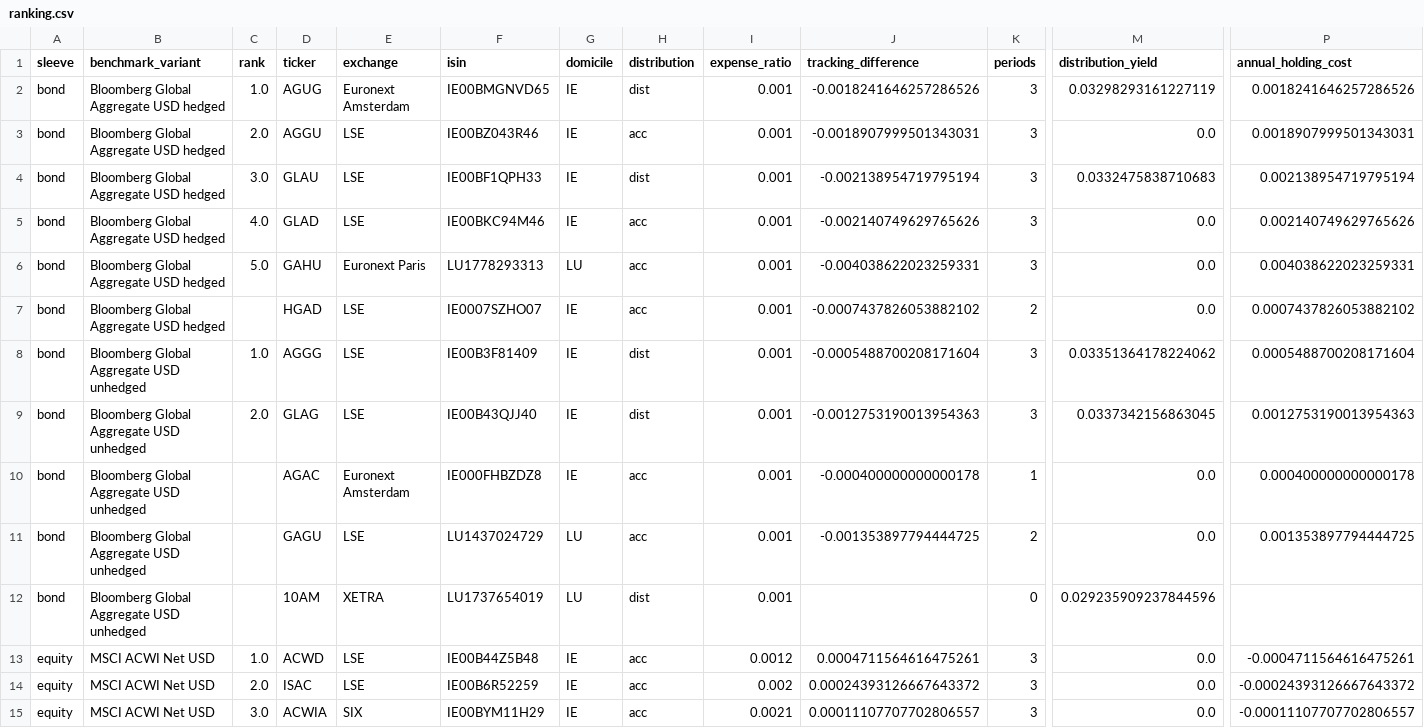
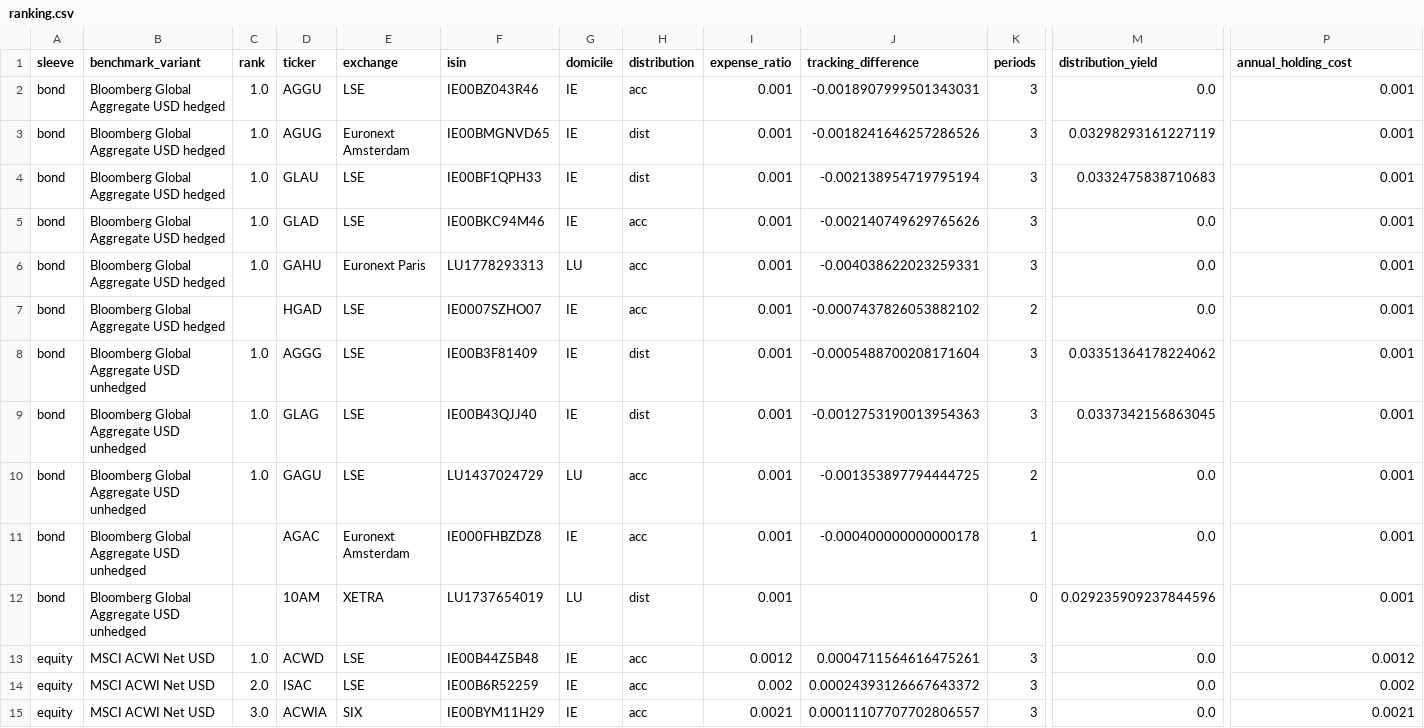
Before and after one commit to azrinmahsuom/ETF-vehicle-selection, a CSV file: reports/2026-Q4/ranking.csv, drawn as a sheet; only a part is shown, gaps mark what is left out; removed rows and columns are numbered as before the commit, all else as after; rows hold the shown columns only; the diff covers the shown part only; the diff names each change by its address in the sheet, - before the commit and + after, or states it on an @@ line.

```diff
--- a/reports/2026-Q4/ranking.csv
+++ b/reports/2026-Q4/ranking.csv
-D2 (ticker): AGUG
+D2 (ticker): AGGU
-E2 (exchange): Euronext Amsterdam
+E2 (exchange): LSE
-F2 (isin): IE00BMGNVD65
+F2 (isin): IE00BZ043R46
-H2 (distribution): dist
+H2 (distribution): acc
-J2 (tracking_difference): -0.0018241646257286526
+J2 (tracking_difference): -0.0018907999501343031
-M2 (distribution_yield): 0.03298293161227119
+M2 (distribution_yield): 0.0
-P2 (annual_holding_cost): 0.0018241646257286526
+P2 (annual_holding_cost): 0.001
-C3 (rank): 2.0
+C3 (rank): 1.0
-D3 (ticker): AGGU
+D3 (ticker): AGUG
-E3 (exchange): LSE
+E3 (exchange): Euronext Amsterdam
-F3 (isin): IE00BZ043R46
+F3 (isin): IE00BMGNVD65
-H3 (distribution): acc
+H3 (distribution): dist
-J3 (tracking_difference): -0.0018907999501343031
+J3 (tracking_difference): -0.0018241646257286526
-M3 (distribution_yield): 0.0
+M3 (distribution_yield): 0.03298293161227119
-P3 (annual_holding_cost): 0.0018907999501343031
+P3 (annual_holding_cost): 0.001
-C4 (rank): 3.0
+C4 (rank): 1.0
-P4 (annual_holding_cost): 0.002138954719795194
+P4 (annual_holding_cost): 0.001
-C5 (rank): 4.0
+C5 (rank): 1.0
-P5 (annual_holding_cost): 0.002140749629765626
+P5 (annual_holding_cost): 0.001
-C6 (rank): 5.0
+C6 (rank): 1.0
-P6 (annual_holding_cost): 0.004038622023259331
+P6 (annual_holding_cost): 0.001
-P7 (annual_holding_cost): 0.0007437826053882102
+P7 (annual_holding_cost): 0.001
-P8 (annual_holding_cost): 0.0005488700208171604
+P8 (annual_holding_cost): 0.001
-C9 (rank): 2.0
+C9 (rank): 1.0
-P9 (annual_holding_cost): 0.0012753190013954363
+P9 (annual_holding_cost): 0.001
+row 10: bond | Bloomberg Global Aggregate USD unhedged | 1.0 | GAGU | LSE | LU1437024729 | LU | acc | 0.001 | -0.001353897794444725 | 2 | 0.0 | 0.001
-P11 (annual_holding_cost): 0.000400000000000178
+P11 (annual_holding_cost): 0.001
-row 11: bond | Bloomberg Global Aggregate USD unhedged |  | GAGU | LSE | LU1437024729 | LU | acc | 0.001 | -0.001353897794444725 | 2 | 0.0 | 0.001353897794444725
-P12 (annual_holding_cost): (empty)
+P12 (annual_holding_cost): 0.001
-P13 (annual_holding_cost): -0.0004711564616475261
+P13 (annual_holding_cost): 0.0012
-P14 (annual_holding_cost): -0.00024393126667643372
+P14 (annual_holding_cost): 0.002
-P15 (annual_holding_cost): -0.00011107707702806557
+P15 (annual_holding_cost): 0.0021
```
Also changed, not shown: 59 edited cells elsewhere in this file, 10 other files.
